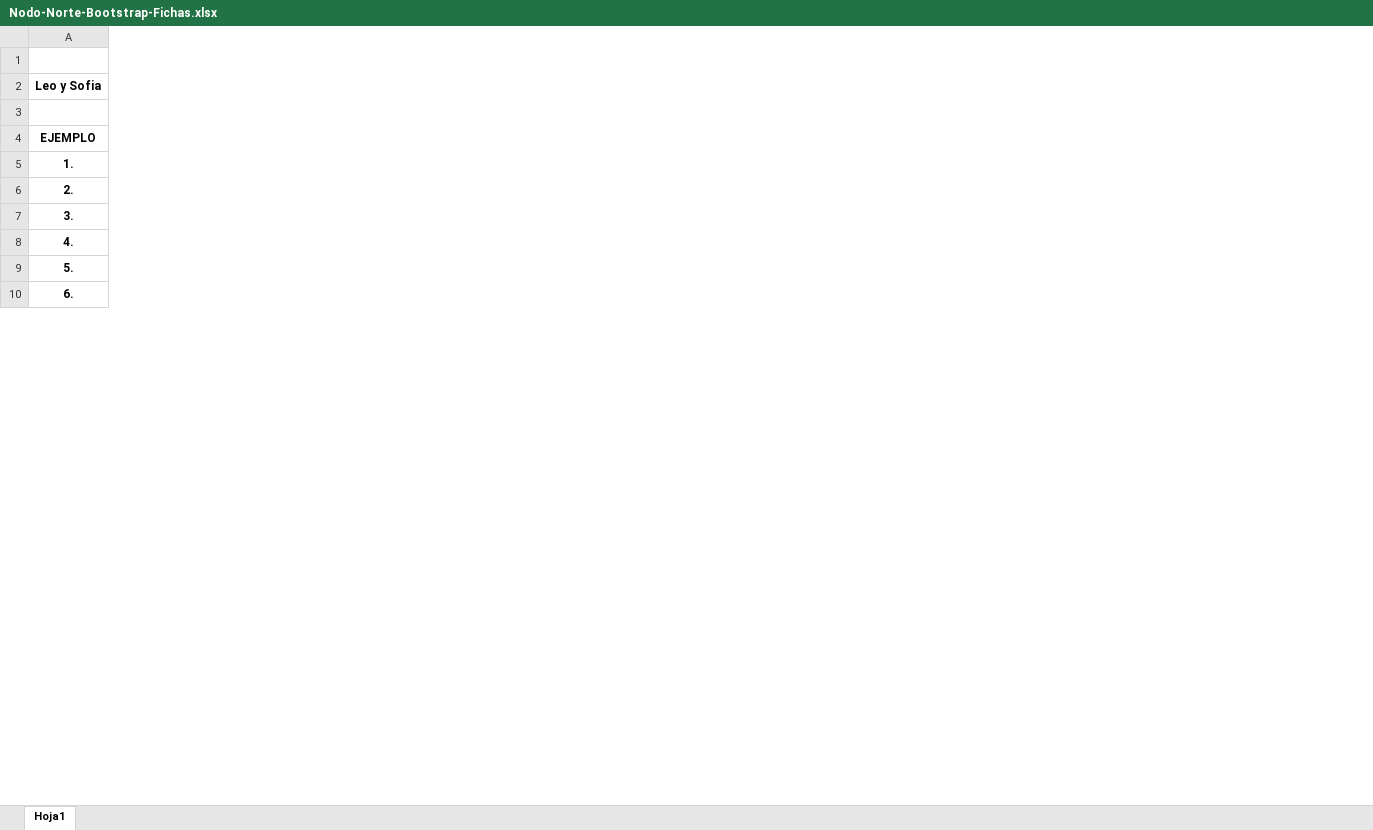
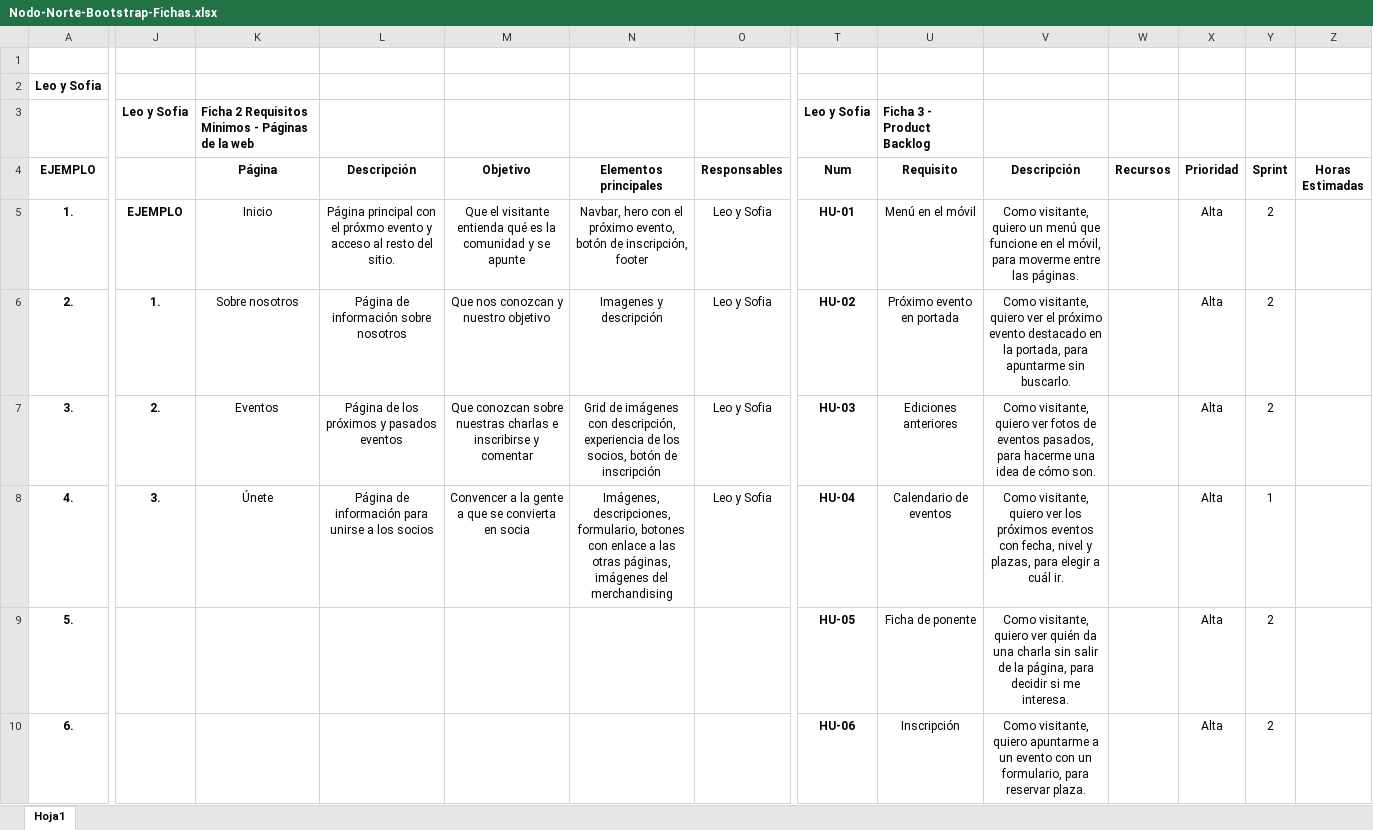
Before and after one commit to LeoAstray/Nodo-Norte-Bootstrap, an Excel workbook: docs/excels/Nodo-Norte-Bootstrap-Fichas.xlsx, sheet Hoja1, drawn as a sheet; only a part is shown, gaps mark what is left out; values as stored, in another font and other column widths than the file's, no borders; the diff covers the shown part only; the diff names each change by its address in the sheet, - before the commit and + after, or states it on an @@ line.

Commit message:
Implementar el principio del product backlog

```diff
--- a/docs/excels/Nodo-Norte-Bootstrap-Fichas.xlsx (sheet Hoja1)
+++ b/docs/excels/Nodo-Norte-Bootstrap-Fichas.xlsx (sheet Hoja1)
+column J, rows 3-8: Leo y Sofia |  | EJEMPLO | 1. | 2. | 3.
+column K (Página), row 3: Ficha 2 Requisitos Minimos - Páginas de la web; rows 5-8: Inicio | Sobre nosotros | Eventos | Únete
+column L (Descripción), rows 5-8: Página principal con el próxmo evento y acceso al resto del sitio. | Página de información sobre nosotros | Página de los próximos y pasados eventos | Página de información para unirse a los socios
+column M (Objetivo), rows 5-8: Que el visitante entienda qué es la comunidad y se apunte | Que nos conozcan y nuestro objetivo | Que conozcan sobre nuestras charlas e inscribirse y comentar | Convencer a la gente a que se convierta en socia
+column N (Elementos principales), rows 5-8: Navbar, hero con el próximo evento, botón de inscripción, footer | Imagenes y descripción | Grid de imágenes con descripción, experiencia de los socios, botón de inscripción | Imágenes, descripciones, formulario, botones con enlace a las otras páginas, imágenes del merchandising
+column O (Responsables), rows 5-8: all Leo y Sofia
+column T (Num), row 3: Leo y Sofia; rows 5-10: HU-01 | HU-02 | HU-03 | HU-04 | HU-05 | HU-06
+column U (Requisito), row 3: Ficha 3 - Product Backlog; rows 5-10: Menú en el móvil | Próximo evento en portada | Ediciones anteriores | Calendario de eventos | Ficha de ponente | Inscripción
+column V (Descripción), rows 5-10: Como visitante, quiero un menú que funcione en el móvil, para moverme entre las páginas. | Como visitante, quiero ver el próximo evento destacado en la portada, para apuntarme sin buscarlo. | Como visitante, quiero ver fotos de eventos pasados, para hacerme una idea de cómo son. | Como visitante, quiero ver los próximos eventos con fecha, nivel y plazas, para elegir a cuál ir. | Como visitante, quiero ver quién da una charla sin salir de la página, para decidir si me interesa. | Como visitante, quiero apuntarme a un evento con un formulario, para reservar plaza.
+column W (Recursos), empty
+column X (Prioridad), rows 5-10: all Alta
+column Y (Sprint), rows 5-10: 2 | 2 | 2 | 1 | 2 | 2
+column Z (Horas Estimadas), empty
```
Also changed, not shown: 7 added rows and 9 added columns elsewhere in this sheet.
